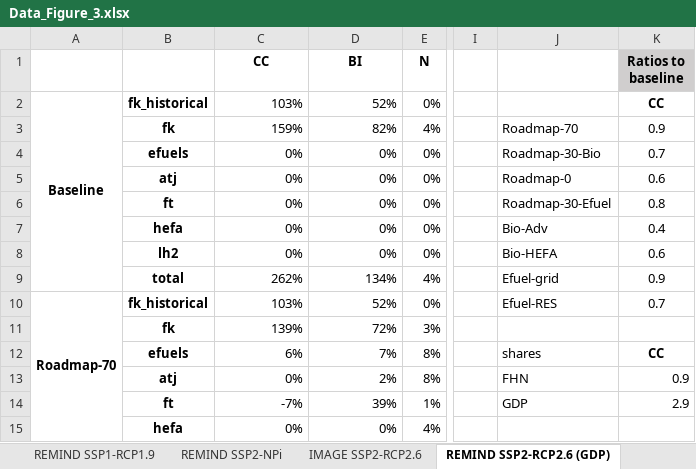
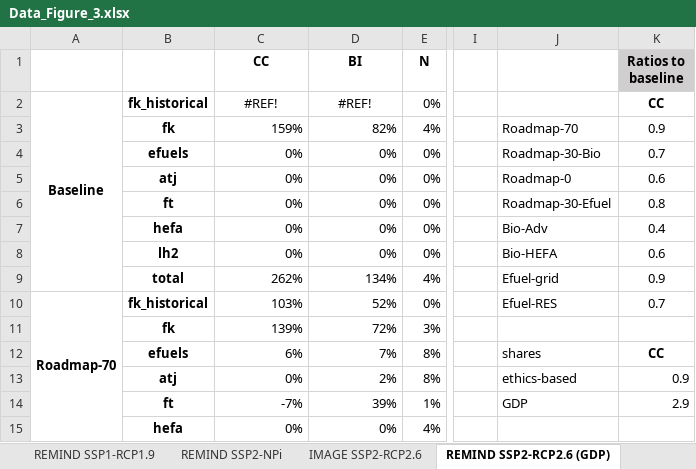
Before and after one commit to BastienPais/Current_aviation_roadmaps_are_not_within_planetary_boundaries, an Excel workbook: data/outputs/Data_Figure_3.xlsx, sheet REMIND SSP2-RCP2.6 (GDP), drawn as a sheet; only a part is shown, gaps mark what is left out; values as stored, in another font and other column widths than the file's, no borders; the diff names each change by its address in the sheet, - before the commit and + after, or states it on an @@ line.

```diff
--- a/data/outputs/Data_Figure_3.xlsx (sheet REMIND SSP2-RCP2.6 (GDP))
+++ b/data/outputs/Data_Figure_3.xlsx (sheet REMIND SSP2-RCP2.6 (GDP))
-C2 (CC): 103%
+C2 (CC): #REF!
-C2:D2 alignment: right
+C2:D2 alignment: center
-D2 (BI): 52%
+D2 (BI): #REF!
-J13: FHN
+J13: ethics-based
```
Also changed, not shown: sheet Figure 3, sheet REMIND SPP2-NPi (GDP), sheet IMAGE SSP2-RCP2.6 (GDP), sheet REMIND SSP1-RCP1.9 (GDP), other sheet tabs, data/outputs/Data_Figure_2.xlsx, data/outputs/Data_Figure_4.xlsx, 1 other file.
